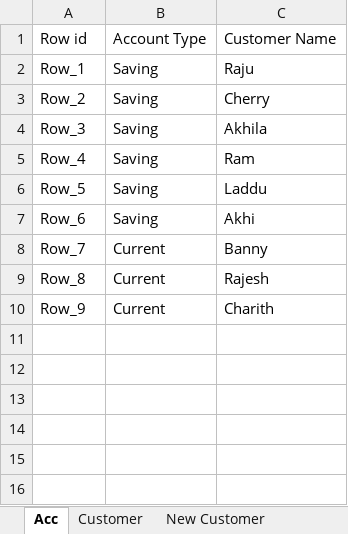
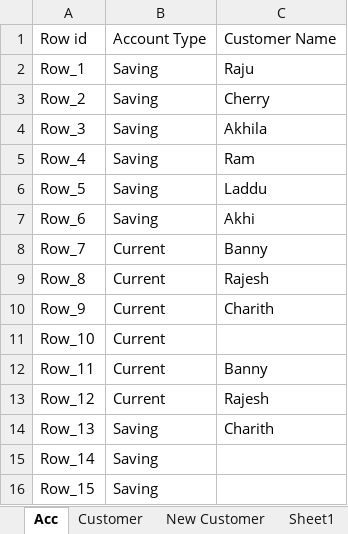
Before and after one commit to CapGRaj14/SateAuto, an Excel workbook: ExcelFiles/Account.xlsx, sheet Acc, drawn as a sheet; values as stored, in another font and other column widths than the file's, no borders; the diff names each change by its address in the sheet, - before the commit and + after, or states it on an @@ line.

Commit message:
Added Dada with Account file

```diff
--- a/ExcelFiles/Account.xlsx (sheet Acc)
+++ b/ExcelFiles/Account.xlsx (sheet Acc)
+sheet tab: Sheet1
+row 11: Row_10 | Current
+row 12: Row_11 | Current | Banny
+row 13: Row_12 | Current | Rajesh
+row 14: Row_13 | Saving | Charith
+row 15: Row_14 | Saving
+row 16: Row_15 | Saving
```
